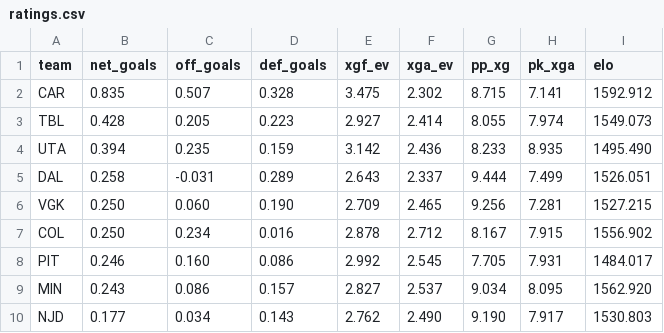
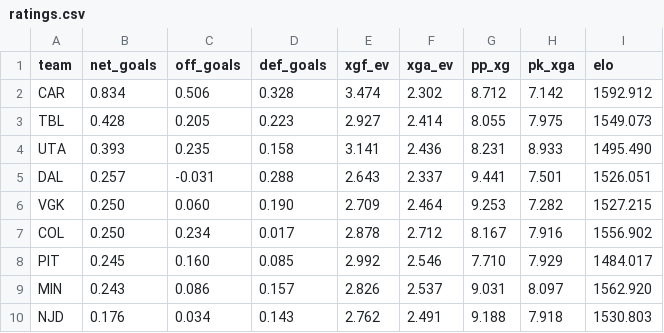
Before and after one commit to AramyJFerrent/AramyJFerrent, a CSV file: NHLScorePredictor/predictions/ratings.csv, drawn as a sheet; only a part is shown; the diff covers the shown part only.

```diff
--- a/NHLScorePredictor/predictions/ratings.csv
+++ b/NHLScorePredictor/predictions/ratings.csv
@@ -1,10 +1,10 @@
 team,net_goals,off_goals,def_goals,xgf_ev,xga_ev,pp_xg,pk_xga,elo
-CAR,0.835,0.507,0.328,3.475,2.302,8.715,7.141,1592.912
-TBL,0.428,0.205,0.223,2.927,2.414,8.055,7.974,1549.073
-UTA,0.394,0.235,0.159,3.142,2.436,8.233,8.935,1495.490
-DAL,0.258,-0.031,0.289,2.643,2.337,9.444,7.499,1526.051
-VGK,0.250,0.060,0.190,2.709,2.465,9.256,7.281,1527.215
-COL,0.250,0.234,0.016,2.878,2.712,8.167,7.915,1556.902
-PIT,0.246,0.160,0.086,2.992,2.545,7.705,7.931,1484.017
-MIN,0.243,0.086,0.157,2.827,2.537,9.034,8.095,1562.920
-NJD,0.177,0.034,0.143,2.762,2.490,9.190,7.917,1530.803
+CAR,0.834,0.506,0.328,3.474,2.302,8.712,7.142,1592.912
+TBL,0.428,0.205,0.223,2.927,2.414,8.055,7.975,1549.073
+UTA,0.393,0.235,0.158,3.141,2.436,8.231,8.933,1495.490
+DAL,0.257,-0.031,0.288,2.643,2.337,9.441,7.501,1526.051
+VGK,0.250,0.060,0.190,2.709,2.464,9.253,7.282,1527.215
+COL,0.250,0.234,0.017,2.878,2.712,8.167,7.916,1556.902
+PIT,0.245,0.160,0.085,2.992,2.546,7.710,7.929,1484.017
+MIN,0.243,0.086,0.157,2.826,2.537,9.031,8.097,1562.920
+NJD,0.176,0.034,0.143,2.762,2.491,9.188,7.918,1530.803
```
Also changed, not shown: 73 edited cells elsewhere in this file, NHLScorePredictor/predictions/log.csv, 3 other files.
